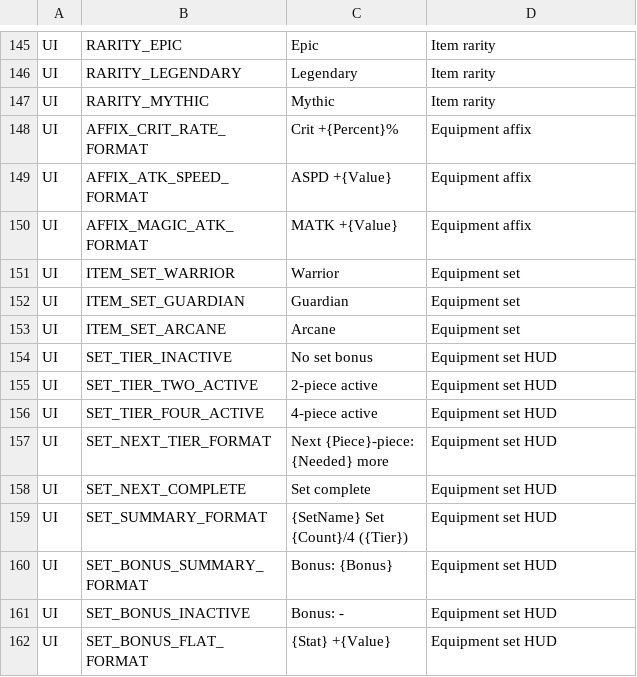
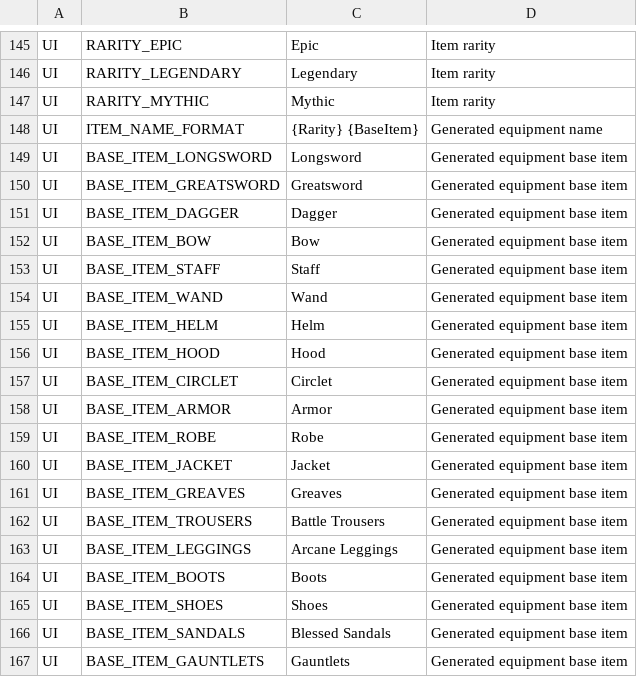
Before and after one commit to ewoo14/idle-project, a CSV file: client/Content/Localization/Game/en/UI.csv, drawn as a sheet; only a part is shown, gaps mark what is left out; the shorter side is filled out with more unchanged rows; the diff covers the shown part only; the diff names each change by its address in the sheet, - before the commit and + after, or states it on an @@ line.

```diff
--- a/client/Content/Localization/Game/en/UI.csv
+++ b/client/Content/Localization/Game/en/UI.csv
+row 148: UI | ITEM_NAME_FORMAT | {Rarity} {BaseItem} | Generated equipment name
+row 149: UI | BASE_ITEM_LONGSWORD | Longsword | Generated equipment base item
+row 150: UI | BASE_ITEM_GREATSWORD | Greatsword | Generated equipment base item
+row 151: UI | BASE_ITEM_DAGGER | Dagger | Generated equipment base item
+row 152: UI | BASE_ITEM_BOW | Bow | Generated equipment base item
+row 153: UI | BASE_ITEM_STAFF | Staff | Generated equipment base item
+row 154: UI | BASE_ITEM_WAND | Wand | Generated equipment base item
+row 155: UI | BASE_ITEM_HELM | Helm | Generated equipment base item
+row 156: UI | BASE_ITEM_HOOD | Hood | Generated equipment base item
+row 157: UI | BASE_ITEM_CIRCLET | Circlet | Generated equipment base item
+row 158: UI | BASE_ITEM_ARMOR | Armor | Generated equipment base item
+row 159: UI | BASE_ITEM_ROBE | Robe | Generated equipment base item
+row 160: UI | BASE_ITEM_JACKET | Jacket | Generated equipment base item
+row 161: UI | BASE_ITEM_GREAVES | Greaves | Generated equipment base item
+row 162: UI | BASE_ITEM_TROUSERS | Battle Trousers | Generated equipment base item
+row 163: UI | BASE_ITEM_LEGGINGS | Arcane Leggings | Generated equipment base item
+row 164: UI | BASE_ITEM_BOOTS | Boots | Generated equipment base item
+row 165: UI | BASE_ITEM_SHOES | Shoes | Generated equipment base item
+row 166: UI | BASE_ITEM_SANDALS | Blessed Sandals | Generated equipment base item
+row 167: UI | BASE_ITEM_GAUNTLETS | Gauntlets | Generated equipment base item
```
Also changed, not shown: 16 added rows elsewhere in this file, client/Content/Data/ItemDB.csv, client/Content/Localization/Game/ko/UI.csv, 20 other files.
